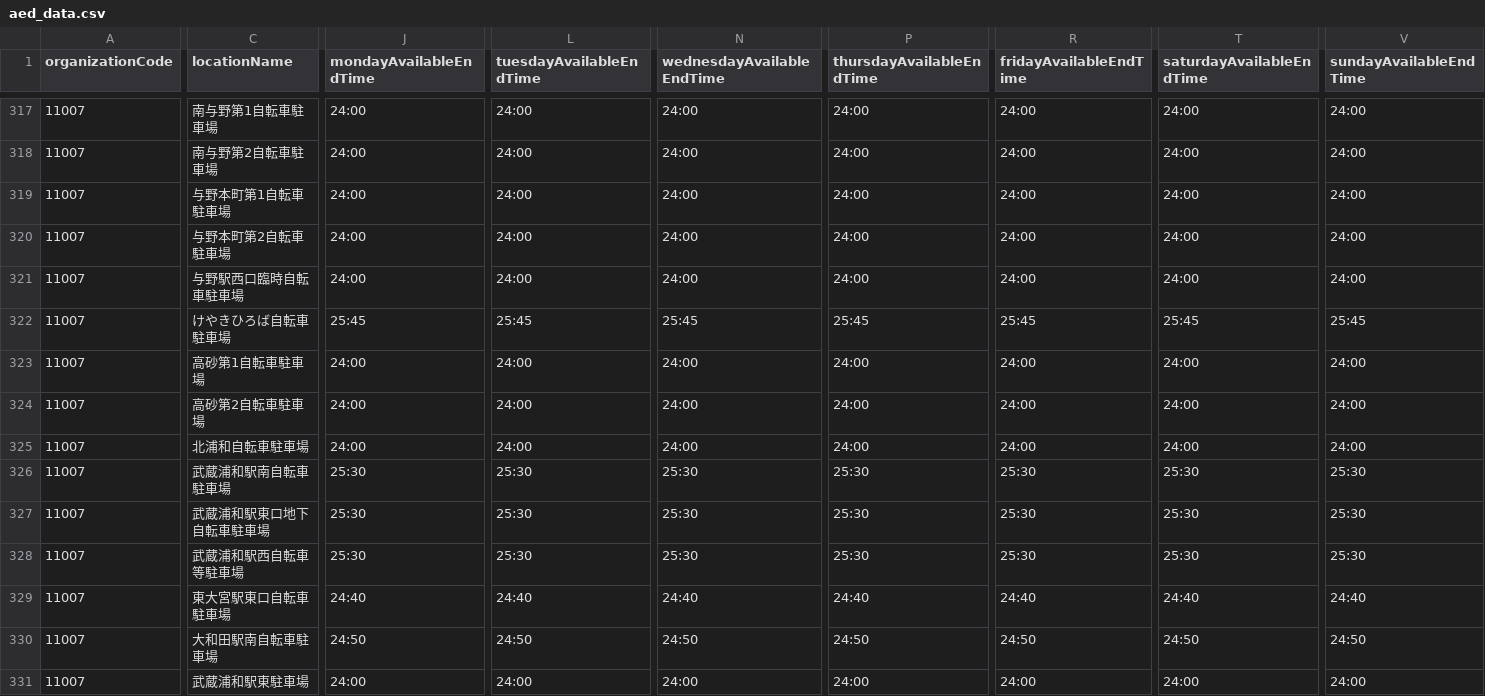
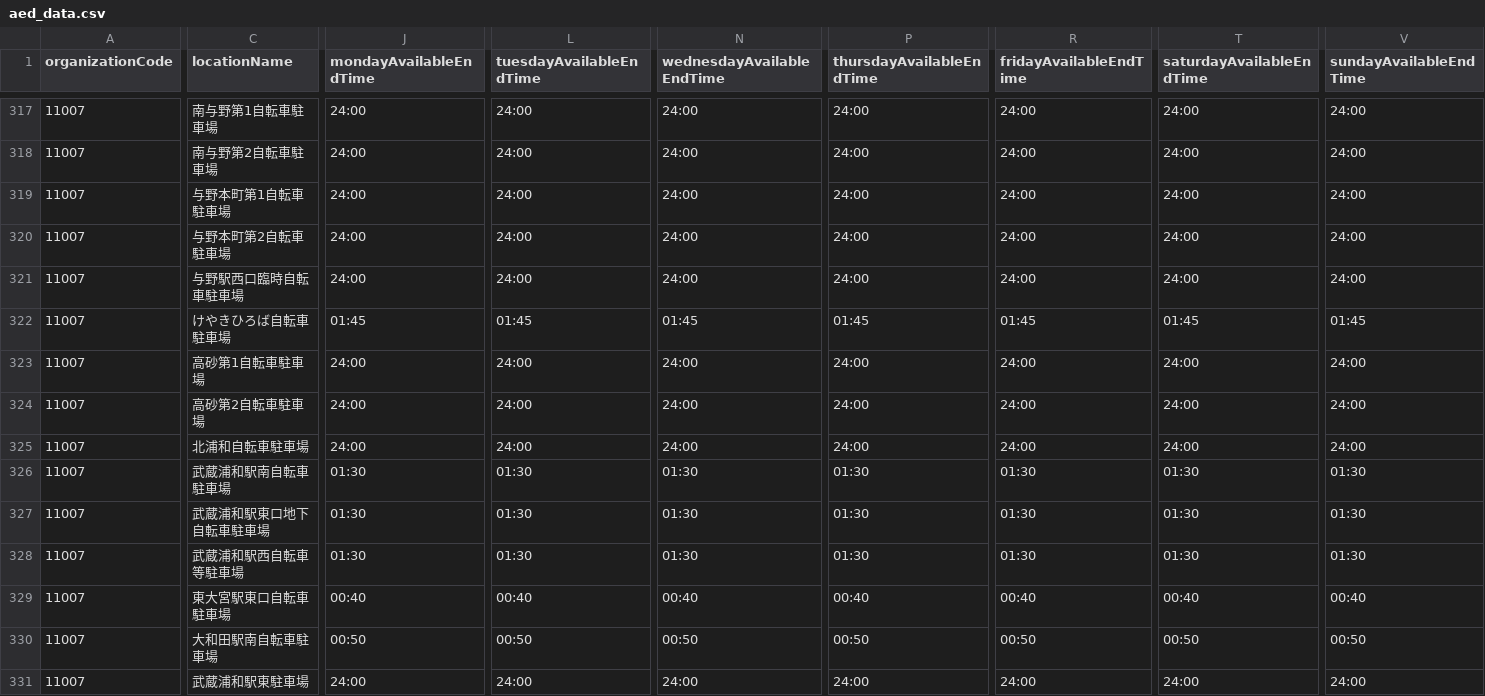
Before and after one commit to AEDNya-n/aed-navigation, a CSV file: public/aed_data.csv, drawn as a sheet; only a part is shown, gaps mark what is left out; the diff covers the shown part only; the diff names each change by its address in the sheet, - before the commit and + after, or states it on an @@ line.

```diff
--- a/public/aed_data.csv
+++ b/public/aed_data.csv
-J322 (mondayAvailableEndTime): 25:45
+J322 (mondayAvailableEndTime): 01:45
-L322 (tuesdayAvailableEndTime): 25:45
+L322 (tuesdayAvailableEndTime): 01:45
-N322 (wednesdayAvailableEndTime): 25:45
+N322 (wednesdayAvailableEndTime): 01:45
-P322 (thursdayAvailableEndTime): 25:45
+P322 (thursdayAvailableEndTime): 01:45
-R322 (fridayAvailableEndTime): 25:45
+R322 (fridayAvailableEndTime): 01:45
-T322 (saturdayAvailableEndTime): 25:45
+T322 (saturdayAvailableEndTime): 01:45
-V322 (sundayAvailableEndTime): 25:45
+V322 (sundayAvailableEndTime): 01:45
-J326:J328 (mondayAvailableEndTime): 25:30
+J326:J328 (mondayAvailableEndTime): 01:30
-L326:L328 (tuesdayAvailableEndTime): 25:30
+L326:L328 (tuesdayAvailableEndTime): 01:30
-N326:N328 (wednesdayAvailableEndTime): 25:30
+N326:N328 (wednesdayAvailableEndTime): 01:30
-P326:P328 (thursdayAvailableEndTime): 25:30
+P326:P328 (thursdayAvailableEndTime): 01:30
-R326:R328 (fridayAvailableEndTime): 25:30
+R326:R328 (fridayAvailableEndTime): 01:30
-T326:T328 (saturdayAvailableEndTime): 25:30
+T326:T328 (saturdayAvailableEndTime): 01:30
-V326:V328 (sundayAvailableEndTime): 25:30
+V326:V328 (sundayAvailableEndTime): 01:30
-J329 (mondayAvailableEndTime): 24:40
+J329 (mondayAvailableEndTime): 00:40
-L329 (tuesdayAvailableEndTime): 24:40
+L329 (tuesdayAvailableEndTime): 00:40
-N329 (wednesdayAvailableEndTime): 24:40
+N329 (wednesdayAvailableEndTime): 00:40
-P329 (thursdayAvailableEndTime): 24:40
+P329 (thursdayAvailableEndTime): 00:40
-R329 (fridayAvailableEndTime): 24:40
+R329 (fridayAvailableEndTime): 00:40
-T329 (saturdayAvailableEndTime): 24:40
+T329 (saturdayAvailableEndTime): 00:40
-V329 (sundayAvailableEndTime): 24:40
+V329 (sundayAvailableEndTime): 00:40
-J330 (mondayAvailableEndTime): 24:50
+J330 (mondayAvailableEndTime): 00:50
-L330 (tuesdayAvailableEndTime): 24:50
+L330 (tuesdayAvailableEndTime): 00:50
-N330 (wednesdayAvailableEndTime): 24:50
+N330 (wednesdayAvailableEndTime): 00:50
-P330 (thursdayAvailableEndTime): 24:50
+P330 (thursdayAvailableEndTime): 00:50
-R330 (fridayAvailableEndTime): 24:50
+R330 (fridayAvailableEndTime): 00:50
-T330 (saturdayAvailableEndTime): 24:50
+T330 (saturdayAvailableEndTime): 00:50
-V330 (sundayAvailableEndTime): 24:50
+V330 (sundayAvailableEndTime): 00:50
```
Also changed, not shown: 77 edited cells elsewhere in this file.
